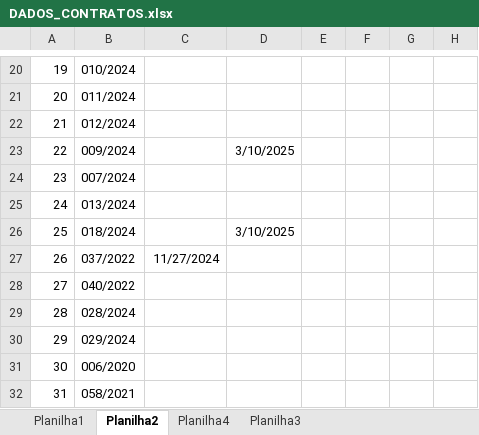
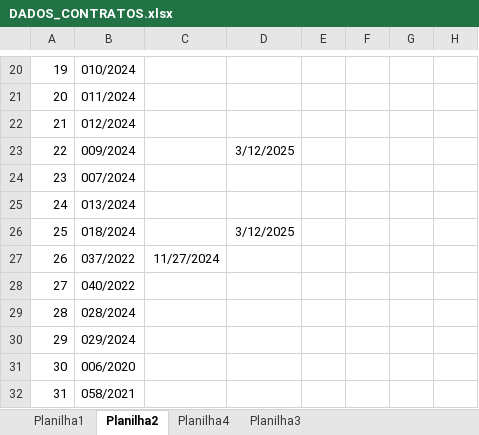
Before and after one commit to brumas2022/patrimonio, an Excel workbook: DADOS_CONTRATOS.xlsx, sheet Planilha2, drawn as a sheet; only a part is shown, gaps mark what is left out; values as stored, in another font and other column widths than the file's, no borders; the diff names each change by its address in the sheet, - before the commit and + after, or states it on an @@ line.

```diff
--- a/DADOS_CONTRATOS.xlsx (sheet Planilha2)
+++ b/DADOS_CONTRATOS.xlsx (sheet Planilha2)
-D23: 3/10/2025
+D23: 3/12/2025
-D26: 3/10/2025
+D26: 3/12/2025
```
Also changed, not shown: sheet Planilha3.
